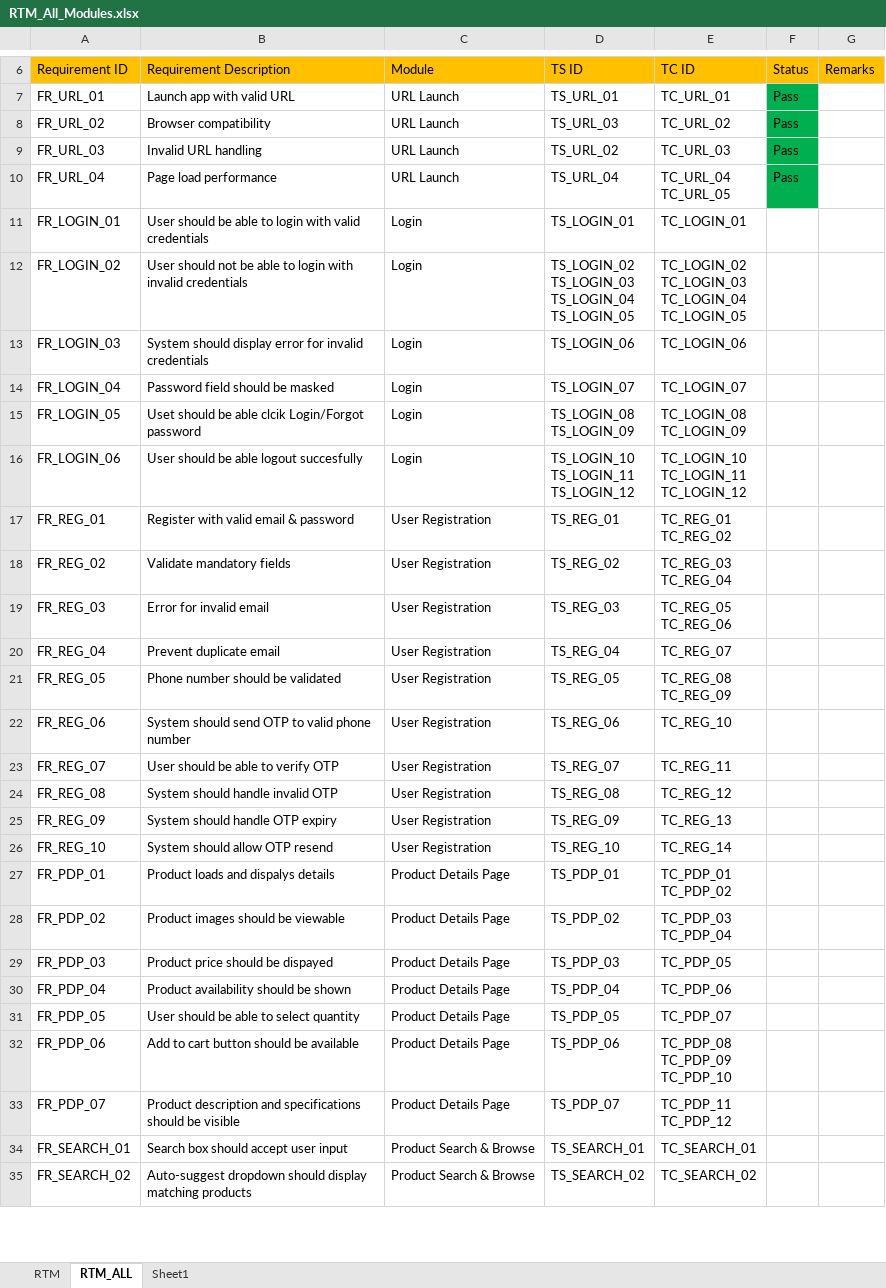
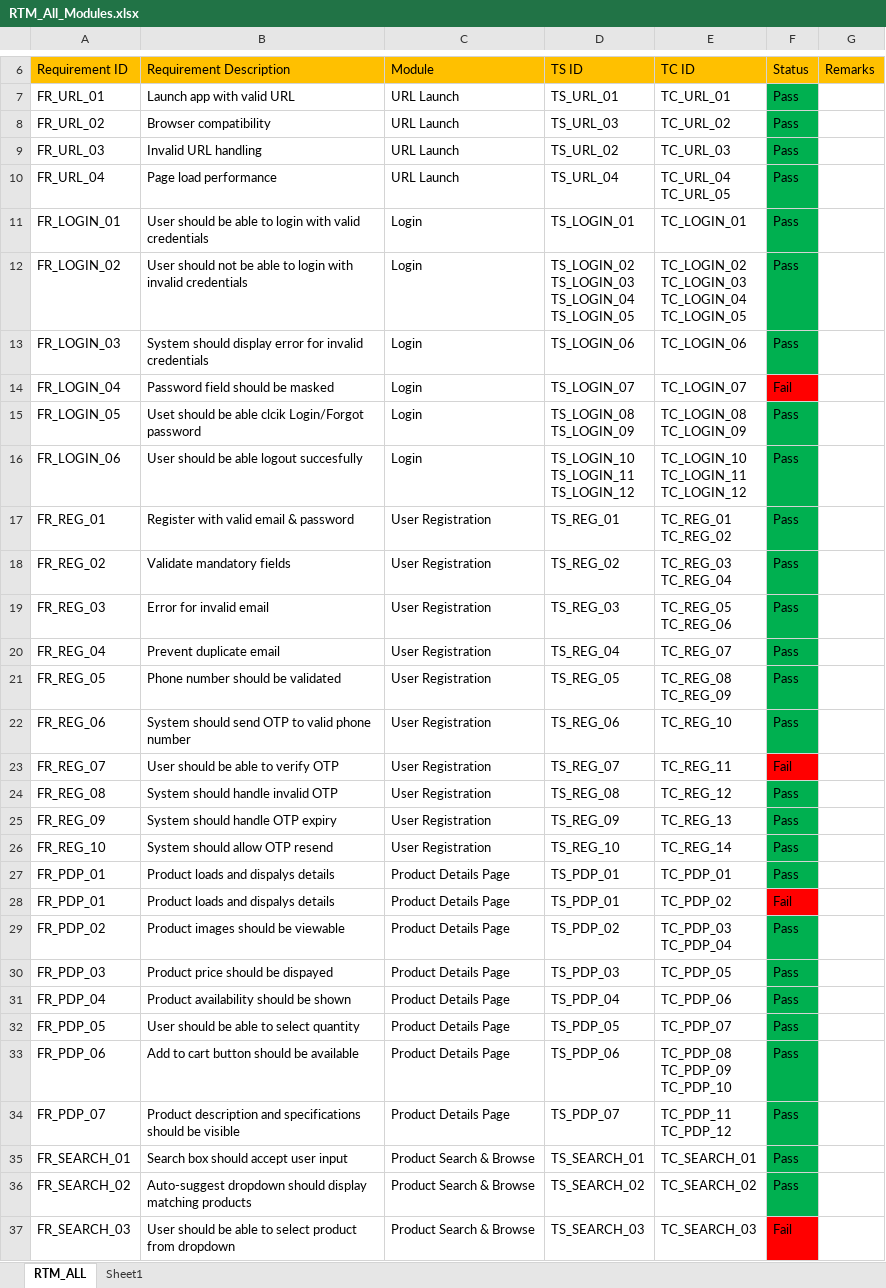
Before and after one commit to anithakoppad22/Manual-Testing-E-commerce-Amazon-, an Excel workbook: RTM_All_Modules.xlsx, sheet RTM_ALL, drawn as a sheet; only a part is shown, gaps mark what is left out; values as stored, in another font and other column widths than the file's, no borders; addresses are those after the commit; ↵ is a line break in a cell; the diff covers the shown part only; the diff names each change by its address in the sheet, - before the commit and + after, or states it on an @@ line.

```diff
--- a/RTM_All_Modules.xlsx (sheet RTM_ALL)
+++ b/RTM_All_Modules.xlsx (sheet RTM_ALL)
-sheet tab: RTM
-F11:F13 (Status): (empty)
+F11:F13 (Status): Pass
-F11:F13 fill: none
+F11:F13 fill: #00B050
-F14 (Status): (empty)
+F14 (Status): Fail
-F14 fill: none
+F14 fill: #FF0000
-F15:F22 (Status): (empty)
+F15:F22 (Status): Pass
-F15:F22 fill: none
+F15:F22 fill: #00B050
-F23 (Status): (empty)
+F23 (Status): Fail
-F23 fill: none
+F23 fill: #FF0000
-F24:F27 (Status): (empty)
+F24:F27 (Status): Pass
-F24:F27 fill: none
+F24:F27 fill: #00B050
-E27 (TC ID): TC_PDP_01 ↵ TC_PDP_02
+E27 (TC ID): TC_PDP_01
+row 28: FR_PDP_01 | Product loads and dispalys details | Product Details Page | TS_PDP_01 | TC_PDP_02 | Fail
-F29:F36 (Status): (empty)
+F29:F36 (Status): Pass
-F29:F36 fill: none
+F29:F36 fill: #00B050
+row 37: FR_SEARCH_03 | User should be able to select product from dropdown | Product Search & Browse | TS_SEARCH_03 | TC_SEARCH_03 | Fail
```
Also changed, not shown: 44 edited cells and cell formats elsewhere in this sheet, Test_Metrics_Report.xlsx, 3 other files.
